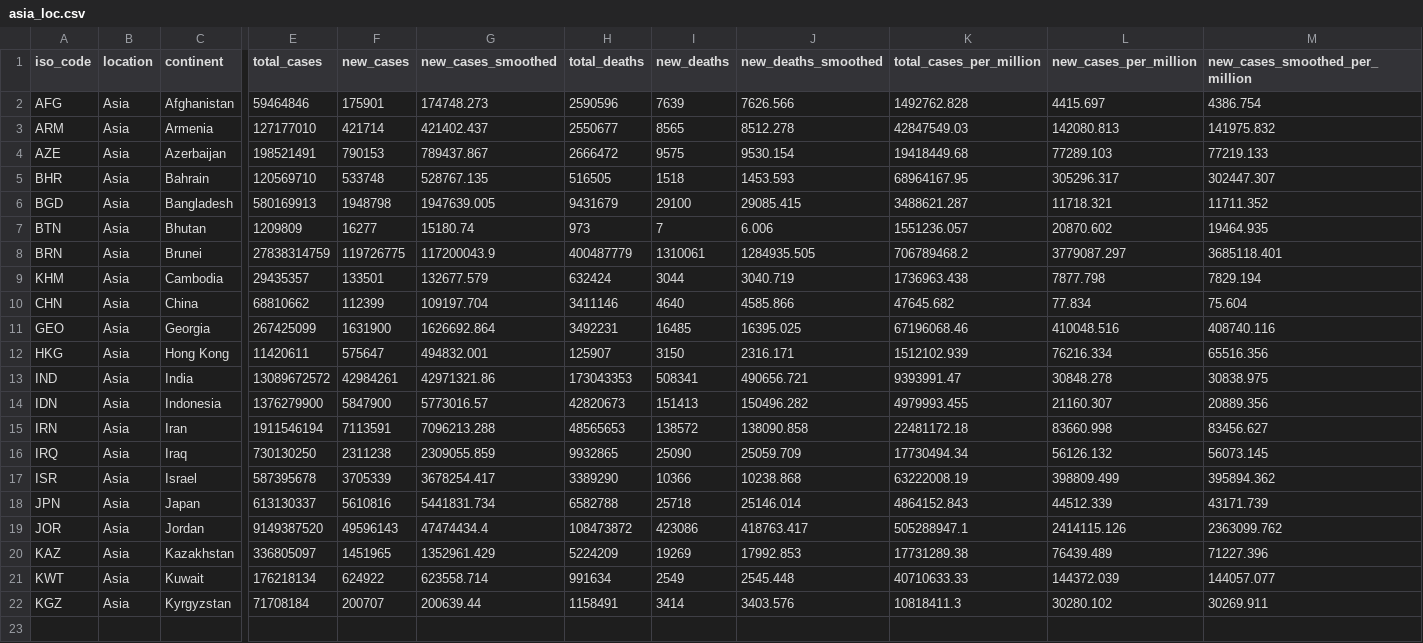
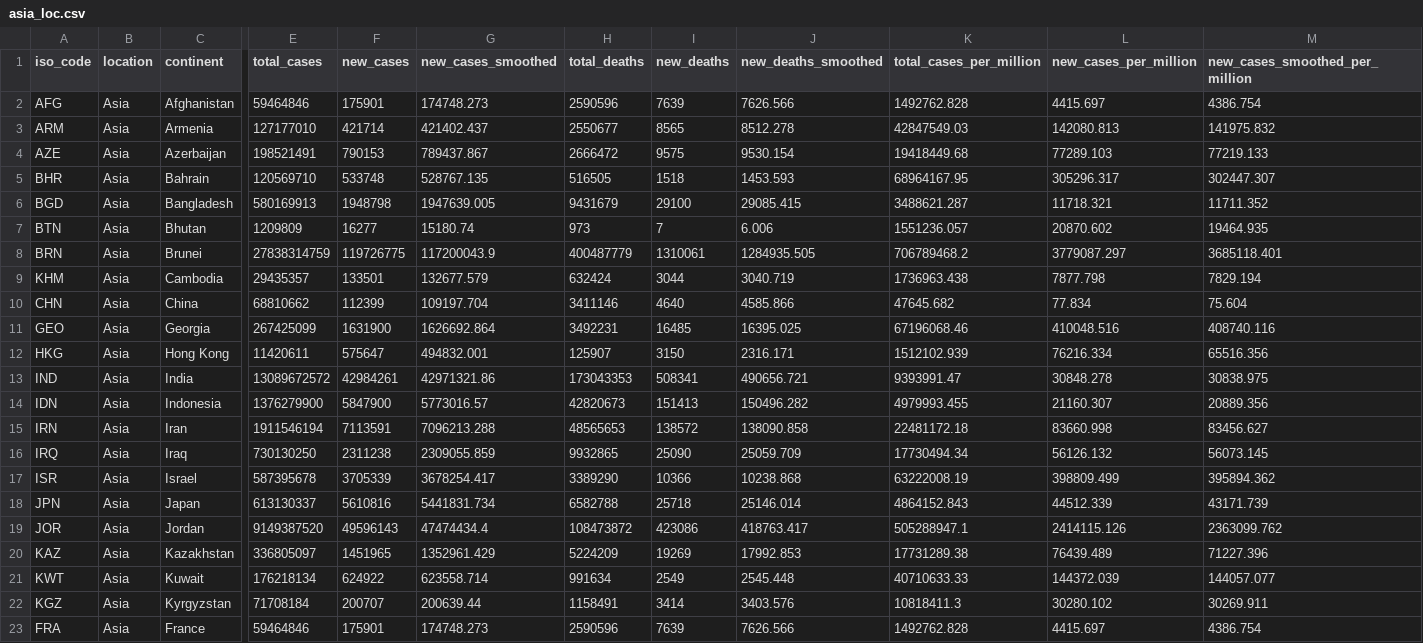
Before and after one commit to pr56/F20DVlab3, a CSV file: asia_loc.csv, drawn as a sheet; only a part is shown, gaps mark what is left out; rows hold the shown columns only; the diff names each change by its address in the sheet, - before the commit and + after, or states it on an @@ line.

Commit message:
Update asia_loc.csv

```diff
--- a/asia_loc.csv
+++ b/asia_loc.csv
+row 23: FRA | Asia | France | 59464846 | 175901 | 174748.273 | 2590596 | 7639 | 7626.566 | 1492762.828 | 4415.697 | 4386.754
```
